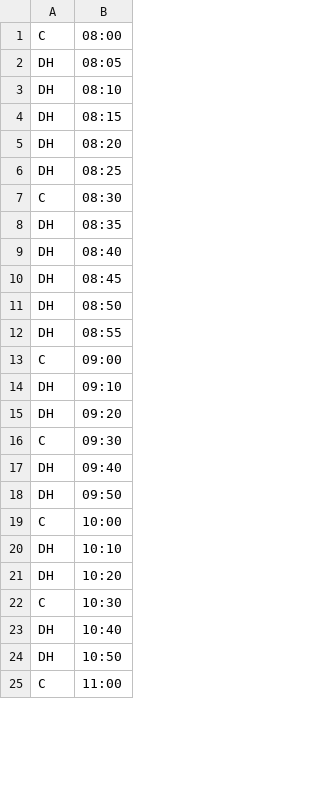
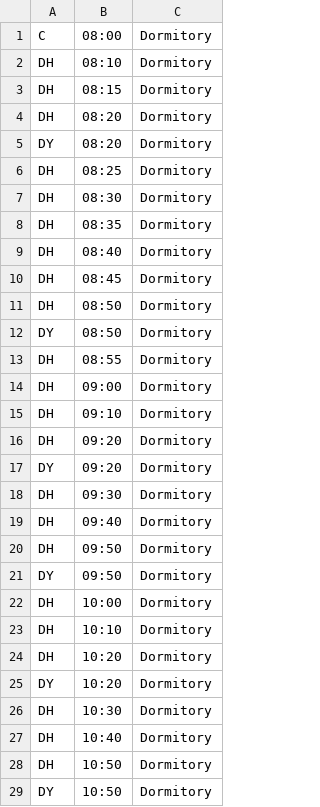
Before and after one commit to jil8885/hanyang-shuttle-timetable, a CSV file: vacation_session/week.csv, drawn as a sheet; only a part is shown; removed rows and columns are numbered as before the commit, all else as after; the diff covers the shown part only; the diff names each change by its address in the sheet, - before the commit and + after, or states it on an @@ line.

```diff
--- a/vacation_session/week.csv
+++ b/vacation_session/week.csv
+column C, rows 1-4: all Dormitory; rows 6-11: all Dormitory; rows 13-16: all Dormitory; rows 19-20: Dormitory | Dormitory; rows 23-24: Dormitory | Dormitory; rows 27-28: Dormitory | Dormitory
-row 2: DH | 08:05
+row 5: DY | 08:20 | Dormitory
-A7: C
+A7: DH
+row 12: DY | 08:50 | Dormitory
-A14: C
+A14: DH
-row 16: C | 09:30
+row 17: DY | 09:20 | Dormitory
+row 18: DH | 09:30 | Dormitory
-row 19: C | 10:00
+row 21: DY | 09:50 | Dormitory
+row 22: DH | 10:00 | Dormitory
-row 22: C | 10:30
+row 25: DY | 10:20 | Dormitory
+row 26: DH | 10:30 | Dormitory
-row 25: C | 11:00
+row 29: DY | 10:50 | Dormitory
```
Also changed, not shown: 17 added rows, 3 removed rows and 4 edited cells elsewhere in this file, 1 other file.
